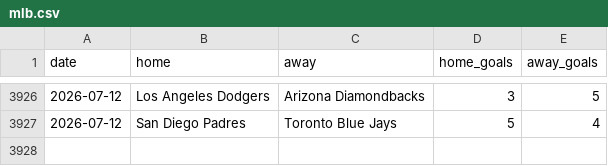
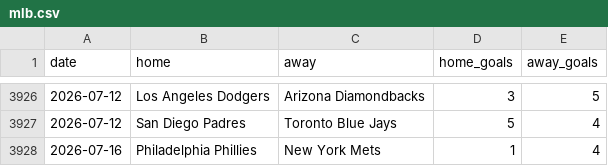
Before and after one commit to c49037027-svg/football, a CSV file: data/mlb.csv, drawn as a sheet; only a part is shown, gaps mark what is left out.

```diff
--- a/data/mlb.csv
+++ b/data/mlb.csv
@@ -3927 +3927,2 @@ date,home,away,home_goals,away_goals
 2026-07-12,San Diego Padres,Toronto Blue Jays,5,4
+2026-07-16,Philadelphia Phillies,New York Mets,1,4
```
Also changed, not shown: data/bets.csv, data/mlb_bets.csv, 3 other files.
